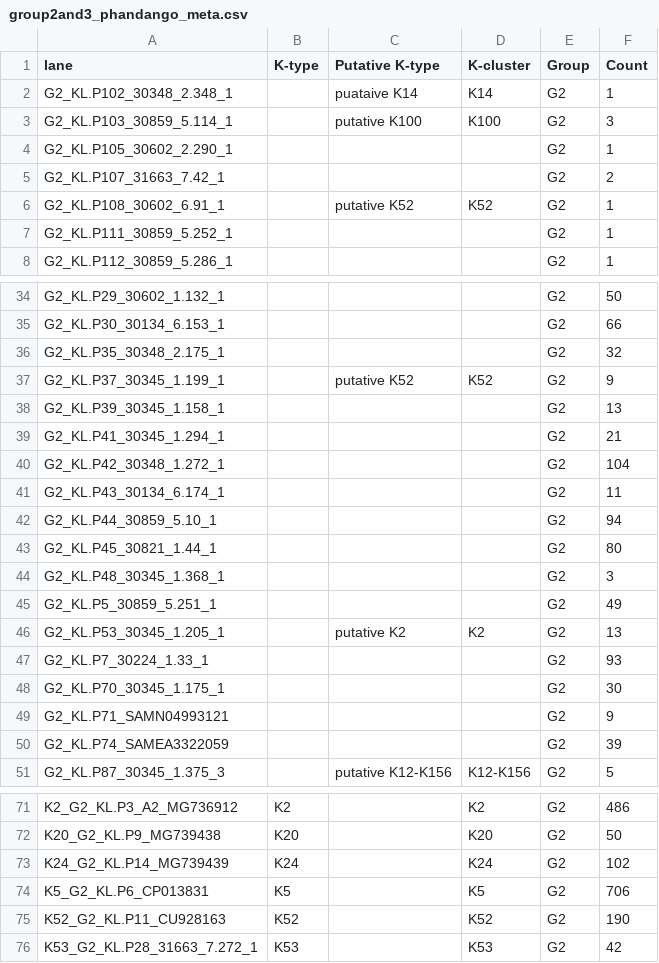
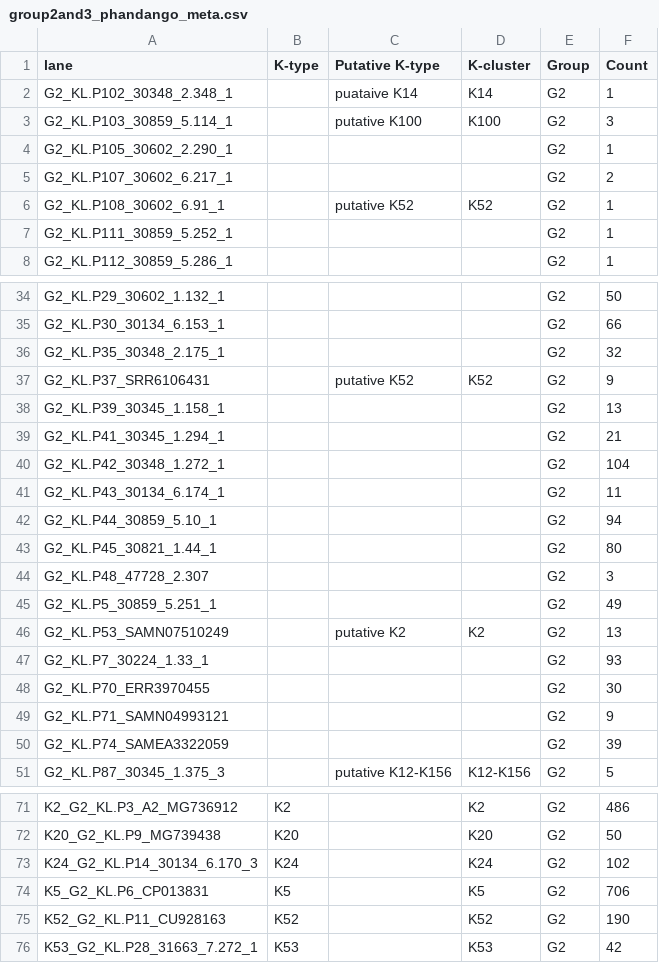
Before and after one commit to rgladstone/EC-K-typing, a CSV file: phandango/group2and3_phandango_meta.csv, drawn as a sheet; only a part is shown, gaps mark what is left out.

Commit message:
replaced 7 K-loci with an IS-element free isolate in group2and3 DB, and updated the phandango files to reflect this

```diff
--- a/phandango/group2and3_phandango_meta.csv
+++ b/phandango/group2and3_phandango_meta.csv
@@ -4,3 +4,3 @@ G2_KL.P103_30859_5.114_1,,putative K100,K100,G2,3
 G2_KL.P105_30602_2.290_1,,,,G2,1
-G2_KL.P107_31663_7.42_1,,,,G2,2
+G2_KL.P107_30602_6.217_1,,,,G2,2
 G2_KL.P108_30602_6.91_1,,putative K52,K52,G2,1
@@ -36,3 +36,3 @@ G2_KL.P30_30134_6.153_1,,,,G2,66
 G2_KL.P35_30348_2.175_1,,,,G2,32
-G2_KL.P37_30345_1.199_1,,putative K52,K52,G2,9
+G2_KL.P37_SRR6106431,,putative K52,K52,G2,9
 G2_KL.P39_30345_1.158_1,,,,G2,13
@@ -43,7 +43,7 @@ G2_KL.P44_30859_5.10_1,,,,G2,94
 G2_KL.P45_30821_1.44_1,,,,G2,80
-G2_KL.P48_30345_1.368_1,,,,G2,3
+G2_KL.P48_47728_2.307,,,,G2,3
 G2_KL.P5_30859_5.251_1,,,,G2,49
-G2_KL.P53_30345_1.205_1,,putative K2,K2,G2,13
+G2_KL.P53_SAMN07510249,,putative K2,K2,G2,13
 G2_KL.P7_30224_1.33_1,,,,G2,93
-G2_KL.P70_30345_1.175_1,,,,G2,30
+G2_KL.P70_ERR3970455,,,,G2,30
 G2_KL.P71_SAMN04993121,,,,G2,9
@@ -72,3 +72,3 @@ K2_G2_KL.P3_A2_MG736912,K2,,K2,G2,486
 K20_G2_KL.P9_MG739438,K20,,K20,G2,50
-K24_G2_KL.P14_MG739439,K24,,K24,G2,102
+K24_G2_KL.P14_30134_6.170_3,K24,,K24,G2,102
 K5_G2_KL.P6_CP013831,K5,,K5,G2,706
```
Also changed, not shown: phandango/group2and3_pruned_gene_presence_absence_f70_refs_from_genbank_no_IS_phandango.csv, 3 other files.
